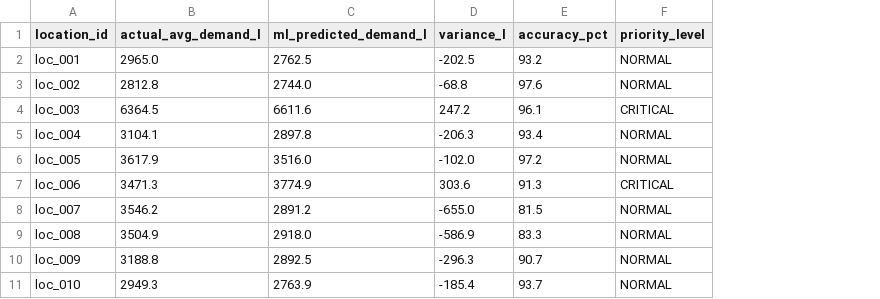
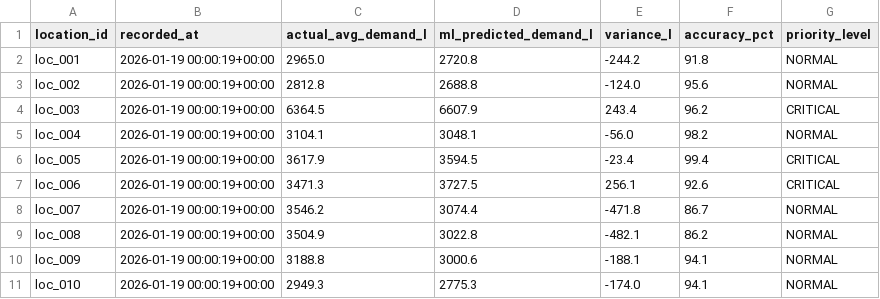
Before and after one commit to RpalZ/CBTInc.-Water-Mapper-Lifeline-Hackathon, a CSV file: ml/data stuff/final_comparison_report.csv, drawn as a sheet; only a part is shown; addresses are those after the commit; the diff covers the shown part only; the diff names each change by its address in the sheet, - before the commit and + after, or states it on an @@ line.

```diff
--- a/ml/data stuff/final_comparison_report.csv
+++ b/ml/data stuff/final_comparison_report.csv
+column B (recorded_at), rows 2-11: all 2026-01-19 00:00:19+00:00
-D2 (ml_predicted_demand_l): 2762.5
+D2 (ml_predicted_demand_l): 2720.8
-E2 (variance_l): -202.5
+E2 (variance_l): -244.2
-F2 (accuracy_pct): 93.2
+F2 (accuracy_pct): 91.8
-D3 (ml_predicted_demand_l): 2744.0
+D3 (ml_predicted_demand_l): 2688.8
-E3 (variance_l): -68.8
+E3 (variance_l): -124.0
-F3 (accuracy_pct): 97.6
+F3 (accuracy_pct): 95.6
-D4 (ml_predicted_demand_l): 6611.6
+D4 (ml_predicted_demand_l): 6607.9
-E4 (variance_l): 247.2
+E4 (variance_l): 243.4
-F4 (accuracy_pct): 96.1
+F4 (accuracy_pct): 96.2
-D5 (ml_predicted_demand_l): 2897.8
+D5 (ml_predicted_demand_l): 3048.1
-E5 (variance_l): -206.3
+E5 (variance_l): -56.0
-F5 (accuracy_pct): 93.4
+F5 (accuracy_pct): 98.2
-D6 (ml_predicted_demand_l): 3516.0
+D6 (ml_predicted_demand_l): 3594.5
-E6 (variance_l): -102.0
+E6 (variance_l): -23.4
-F6 (accuracy_pct): 97.2
+F6 (accuracy_pct): 99.4
-G6 (priority_level): NORMAL
+G6 (priority_level): CRITICAL
-D7 (ml_predicted_demand_l): 3774.9
+D7 (ml_predicted_demand_l): 3727.5
-E7 (variance_l): 303.6
+E7 (variance_l): 256.1
-F7 (accuracy_pct): 91.3
+F7 (accuracy_pct): 92.6
-D8 (ml_predicted_demand_l): 2891.2
+D8 (ml_predicted_demand_l): 3074.4
-E8 (variance_l): -655.0
+E8 (variance_l): -471.8
-F8 (accuracy_pct): 81.5
+F8 (accuracy_pct): 86.7
-D9 (ml_predicted_demand_l): 2918.0
+D9 (ml_predicted_demand_l): 3022.8
-E9 (variance_l): -586.9
+E9 (variance_l): -482.1
-F9 (accuracy_pct): 83.3
+F9 (accuracy_pct): 86.2
-D10 (ml_predicted_demand_l): 2892.5
+D10 (ml_predicted_demand_l): 3000.6
-E10 (variance_l): -296.3
+E10 (variance_l): -188.1
-F10 (accuracy_pct): 90.7
+F10 (accuracy_pct): 94.1
-D11 (ml_predicted_demand_l): 2763.9
+D11 (ml_predicted_demand_l): 2775.3
-E11 (variance_l): -185.4
+E11 (variance_l): -174.0
-F11 (accuracy_pct): 93.7
+F11 (accuracy_pct): 94.1
```
Also changed, not shown: 28 edited cells elsewhere in this file, ml/data stuff/predicted_24h_consumption_per_location.csv, 11 other files.
